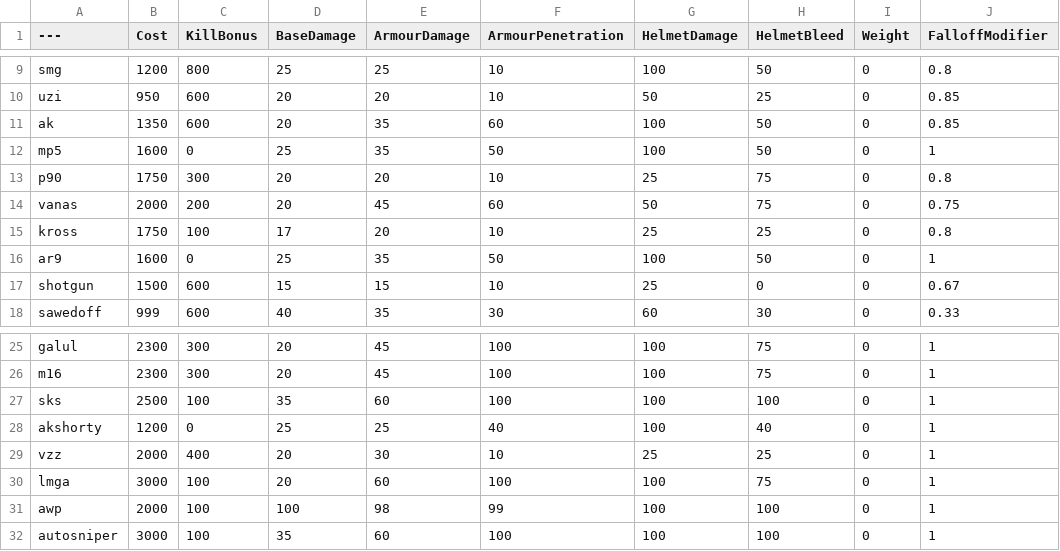
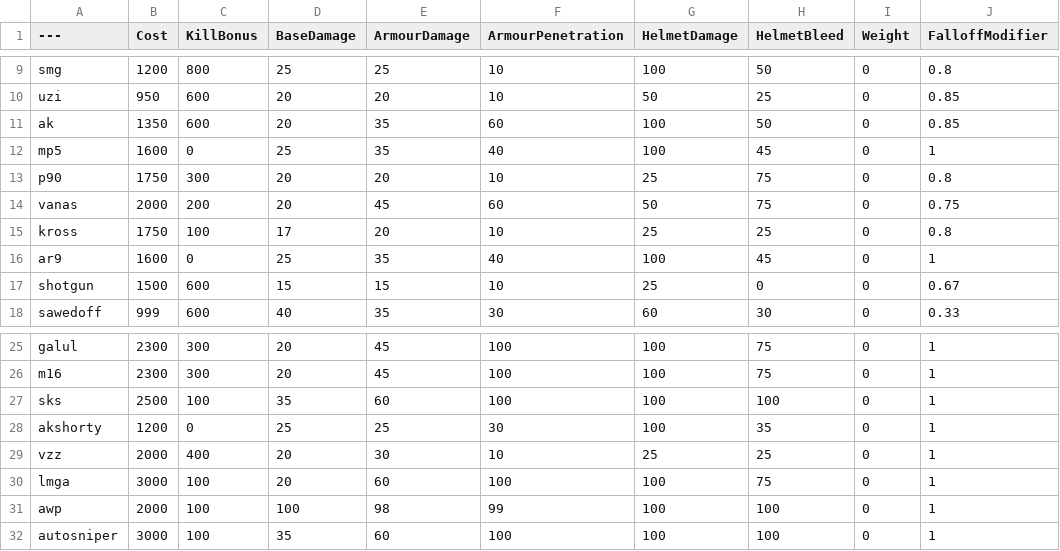
Before and after one commit to tz853233/BalancingTable, a CSV file: BalancingTable.csv, drawn as a sheet; only a part is shown, gaps mark what is left out; the diff names each change by its address in the sheet, - before the commit and + after, or states it on an @@ line.

Commit message:
Add files via upload

```diff
--- a/BalancingTable.csv
+++ b/BalancingTable.csv
-F12 (ArmourPenetration): 50
+F12 (ArmourPenetration): 40
-H12 (HelmetBleed): 50
+H12 (HelmetBleed): 45
-F16 (ArmourPenetration): 50
+F16 (ArmourPenetration): 40
-H16 (HelmetBleed): 50
+H16 (HelmetBleed): 45
-F28 (ArmourPenetration): 40
+F28 (ArmourPenetration): 30
-H28 (HelmetBleed): 40
+H28 (HelmetBleed): 35
```
